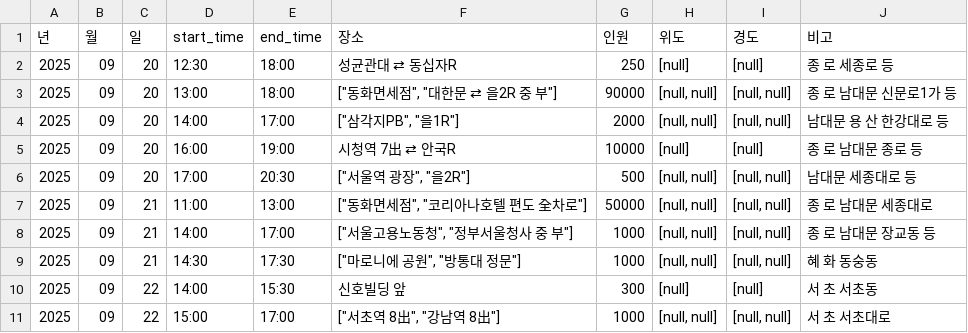
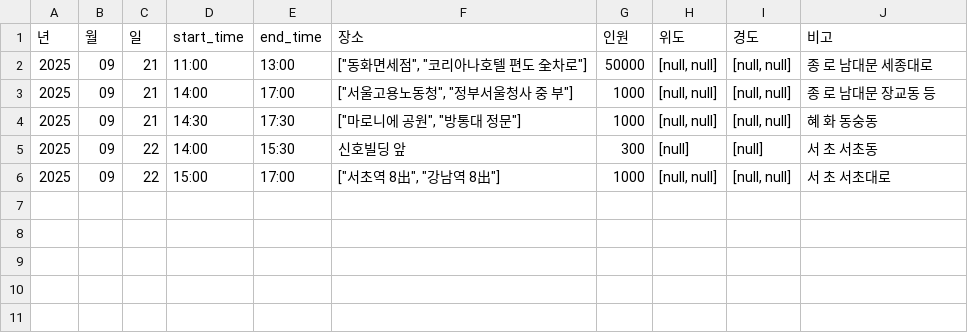
Before and after one commit to MinhaKim02/protest-crawling-database, a CSV file: data/집회정보_통합.csv, drawn as a sheet; the diff names each change by its address in the sheet, - before the commit and + after, or states it on an @@ line.

```diff
--- a/data/집회정보_통합.csv
+++ b/data/집회정보_통합.csv
-row 2: 2025 | 09 | 20 | 12:30 | 18:00 | 성균관대 ⇄ 동십자R | 250 | [null] | [null] | 종 로 세종로 등
-row 3: 2025 | 09 | 20 | 13:00 | 18:00 | ["동화면세점", "대한문 ⇄ 을2R 중 부"] | 90000 | [null, null] | [null, null] | 종 로 남대문 신문로1가 등
-row 4: 2025 | 09 | 20 | 14:00 | 17:00 | ["삼각지PB", "을1R"] | 2000 | [null, null] | [null, null] | 남대문 용 산 한강대로 등
-row 5: 2025 | 09 | 20 | 16:00 | 19:00 | 시청역 7出 ⇄ 안국R | 10000 | [null] | [null] | 종 로 남대문 종로 등
-row 6: 2025 | 09 | 20 | 17:00 | 20:30 | ["서울역 광장", "을2R"] | 500 | [null, null] | [null, null] | 남대문 세종대로 등
```
Also changed, not shown: data/집회정보_통합_종로.csv.
